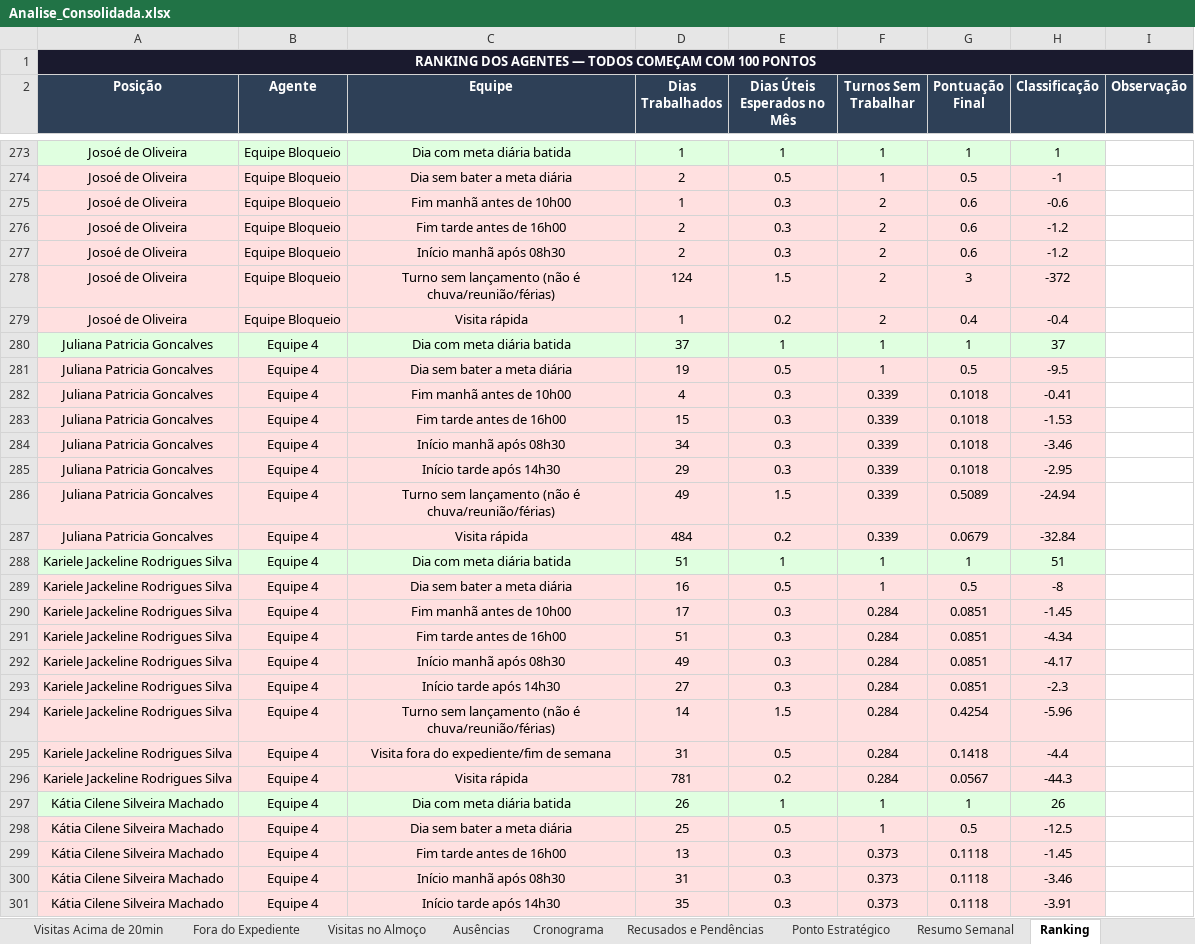
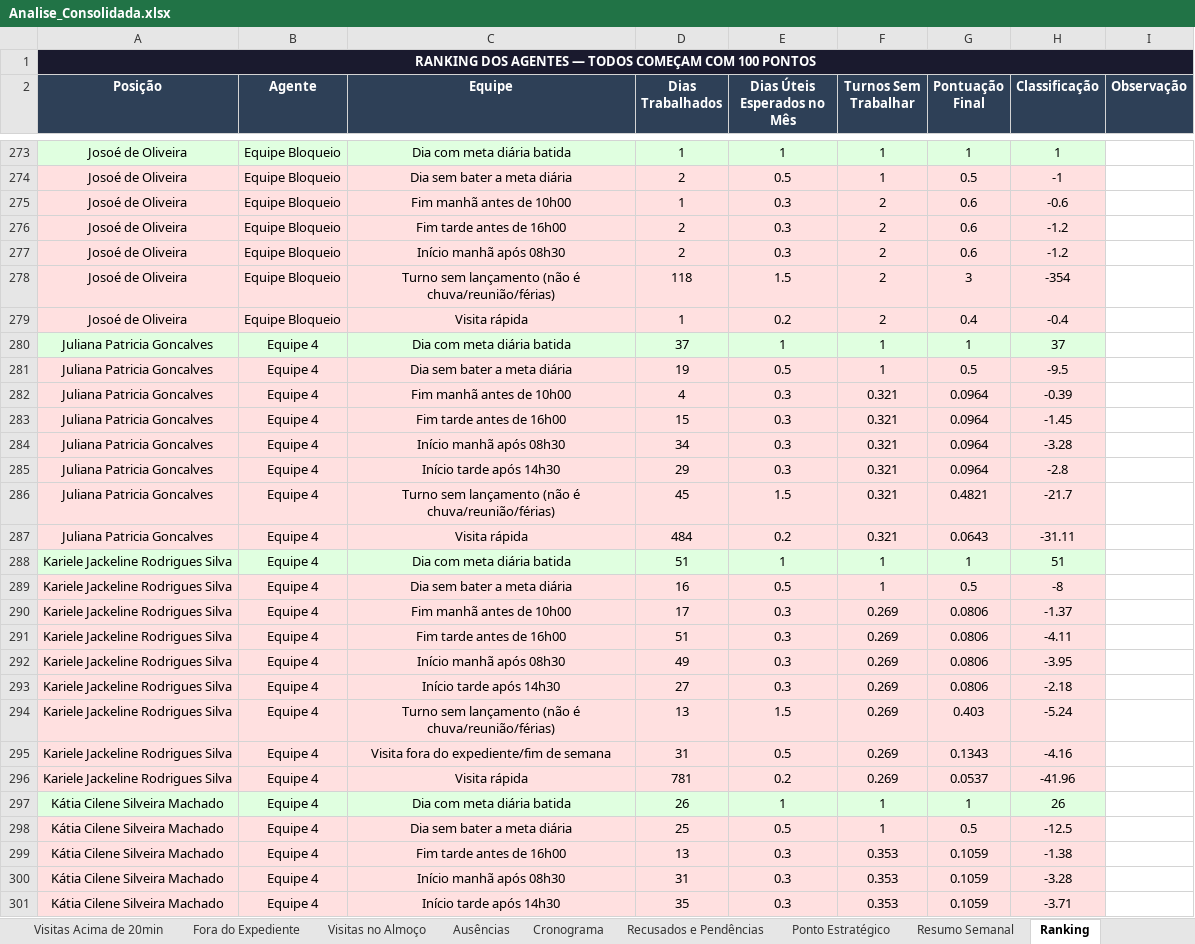
Before and after one commit to LucsDevPro/Sentinela, an Excel workbook: data/Analise_Consolidada.xlsx, sheet Ranking, drawn as a sheet; only a part is shown, gaps mark what is left out; values as stored, in another font and other column widths than the file's, no borders; the diff covers the shown part only; the diff names each change by its address in the sheet, - before the commit and + after, or states it on an @@ line.

```diff
--- a/data/Analise_Consolidada.xlsx (sheet Ranking)
+++ b/data/Analise_Consolidada.xlsx (sheet Ranking)
-D278 (Dias Trabalhados): 124
+D278 (Dias Trabalhados): 118
-H278 (Classificação): -372
+H278 (Classificação): -354
-F282:F287 (Turnos Sem Trabalhar): 0.339
+F282:F287 (Turnos Sem Trabalhar): 0.321
-G282:G285 (Pontuação Final): 0.1018
+G282:G285 (Pontuação Final): 0.0964
-H282 (Classificação): -0.41
+H282 (Classificação): -0.39
-H283 (Classificação): -1.53
+H283 (Classificação): -1.45
-H284 (Classificação): -3.46
+H284 (Classificação): -3.28
-H285 (Classificação): -2.95
+H285 (Classificação): -2.8
-D286 (Dias Trabalhados): 49
+D286 (Dias Trabalhados): 45
-G286 (Pontuação Final): 0.5089
+G286 (Pontuação Final): 0.4821
-H286 (Classificação): -24.94
+H286 (Classificação): -21.7
-G287 (Pontuação Final): 0.0679
+G287 (Pontuação Final): 0.0643
-H287 (Classificação): -32.84
+H287 (Classificação): -31.11
-F290:F296 (Turnos Sem Trabalhar): 0.284
+F290:F296 (Turnos Sem Trabalhar): 0.269
-G290:G293 (Pontuação Final): 0.0851
+G290:G293 (Pontuação Final): 0.0806
-H290 (Classificação): -1.45
+H290 (Classificação): -1.37
-H291 (Classificação): -4.34
+H291 (Classificação): -4.11
-H292 (Classificação): -4.17
+H292 (Classificação): -3.95
-H293 (Classificação): -2.3
+H293 (Classificação): -2.18
-D294 (Dias Trabalhados): 14
+D294 (Dias Trabalhados): 13
-G294 (Pontuação Final): 0.4254
+G294 (Pontuação Final): 0.403
-H294 (Classificação): -5.96
+H294 (Classificação): -5.24
-G295 (Pontuação Final): 0.1418
+G295 (Pontuação Final): 0.1343
-H295 (Classificação): -4.4
+H295 (Classificação): -4.16
-G296 (Pontuação Final): 0.0567
+G296 (Pontuação Final): 0.0537
-H296 (Classificação): -44.3
+H296 (Classificação): -41.96
-F299:F301 (Turnos Sem Trabalhar): 0.373
+F299:F301 (Turnos Sem Trabalhar): 0.353
-G299:G301 (Pontuação Final): 0.1118
+G299:G301 (Pontuação Final): 0.1059
-H299 (Classificação): -1.45
+H299 (Classificação): -1.38
-H300 (Classificação): -3.46
+H300 (Classificação): -3.28
-H301 (Classificação): -3.91
+H301 (Classificação): -3.71
```
Also changed, not shown: 2 added rows, 2 removed rows, 1011 edited cells and cell formats elsewhere in this sheet, sheet Ausências, sheet Cronograma, data/historico/semana_327.xlsx, data/historico/semana_328.xlsx, 18 other files.
